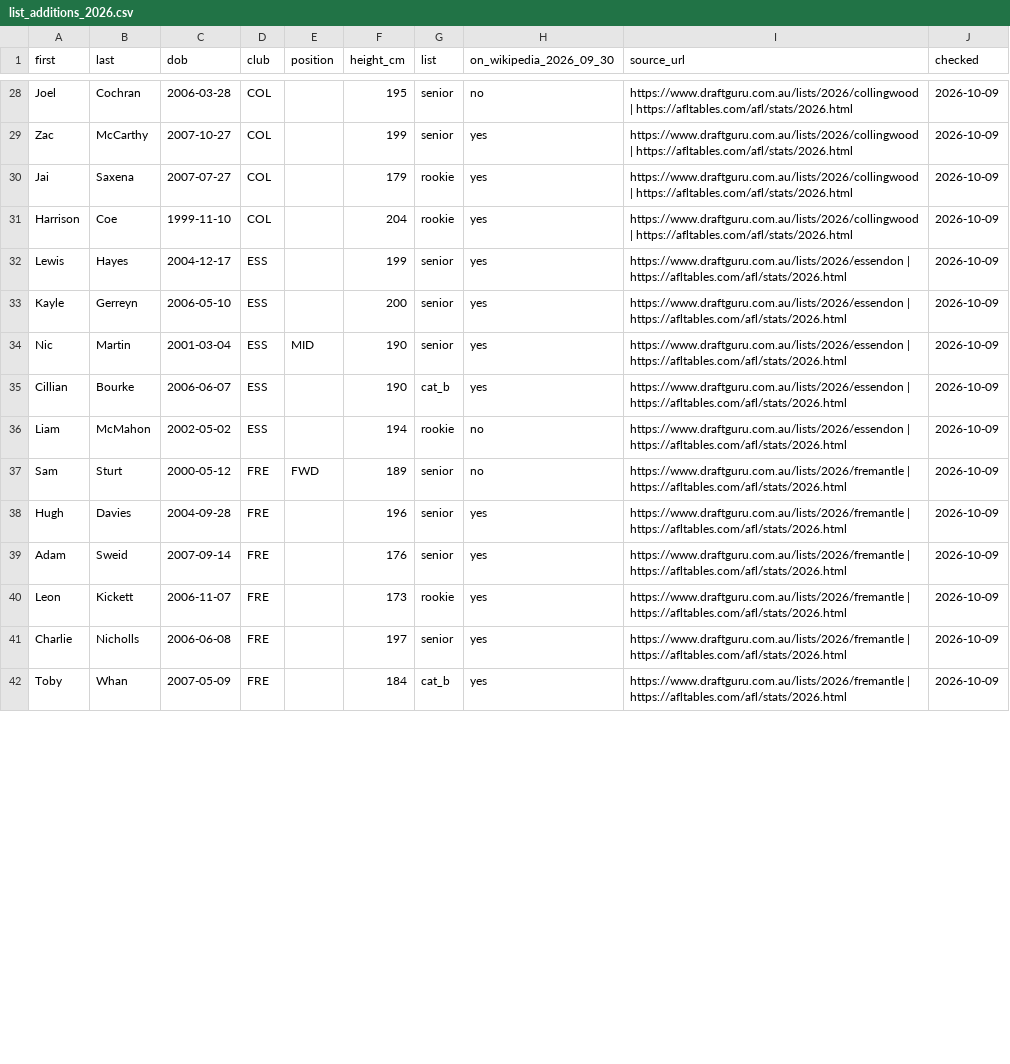
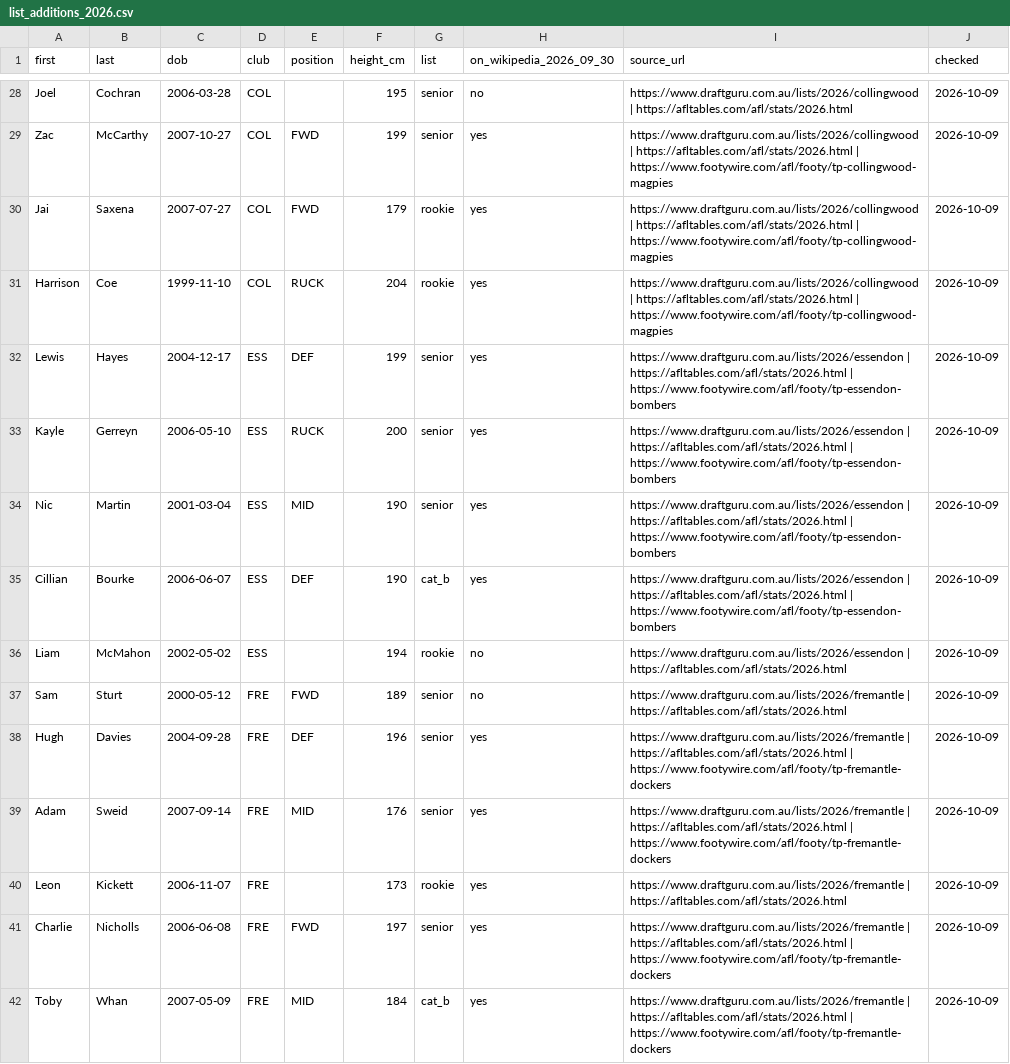
Before and after one commit to gabebartolo-spec/Afl-auto-battler, a CSV file: data/list_additions_2026.csv, drawn as a sheet; only a part is shown, gaps mark what is left out; the diff covers the shown part only; the diff names each change by its address in the sheet, - before the commit and + after, or states it on an @@ line.

```diff
--- a/data/list_additions_2026.csv
+++ b/data/list_additions_2026.csv
-E29:E30 (position): (empty)
+E29:E30 (position): FWD
-I29:I31 (source_url): …| https://afltables.com/afl/stats/2026.html
+I29:I31 (source_url): …| https://afltables.com/afl/stats/2026.html | https://www.footywire.com/afl/footy/tp-collingwood-magpies
-E31 (position): (empty)
+E31 (position): RUCK
-E32 (position): (empty)
+E32 (position): DEF
-I32:I35 (source_url): …| https://afltables.com/afl/stats/2026.html
+I32:I35 (source_url): …| https://afltables.com/afl/stats/2026.html | https://www.footywire.com/afl/footy/tp-essendon-bombers
-E33 (position): (empty)
+E33 (position): RUCK
-E35 (position): (empty)
+E35 (position): DEF
-E38 (position): (empty)
+E38 (position): DEF
-I38:I39 (source_url): …| https://afltables.com/afl/stats/2026.html
+I38:I39 (source_url): …| https://afltables.com/afl/stats/2026.html | https://www.footywire.com/afl/footy/tp-fremantle-dockers
-E39 (position): (empty)
+E39 (position): MID
-E41 (position): (empty)
+E41 (position): FWD
-I41:I42 (source_url): …| https://afltables.com/afl/stats/2026.html
+I41:I42 (source_url): …| https://afltables.com/afl/stats/2026.html | https://www.footywire.com/afl/footy/tp-fremantle-dockers
-E42 (position): (empty)
+E42 (position): MID
```
Also changed, not shown: 147 edited cells elsewhere in this file, 10 other files.
